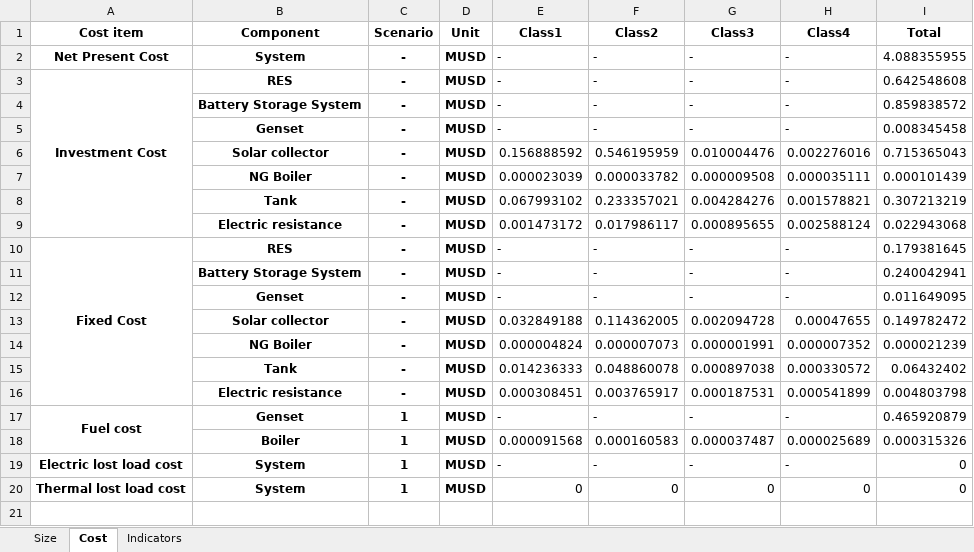
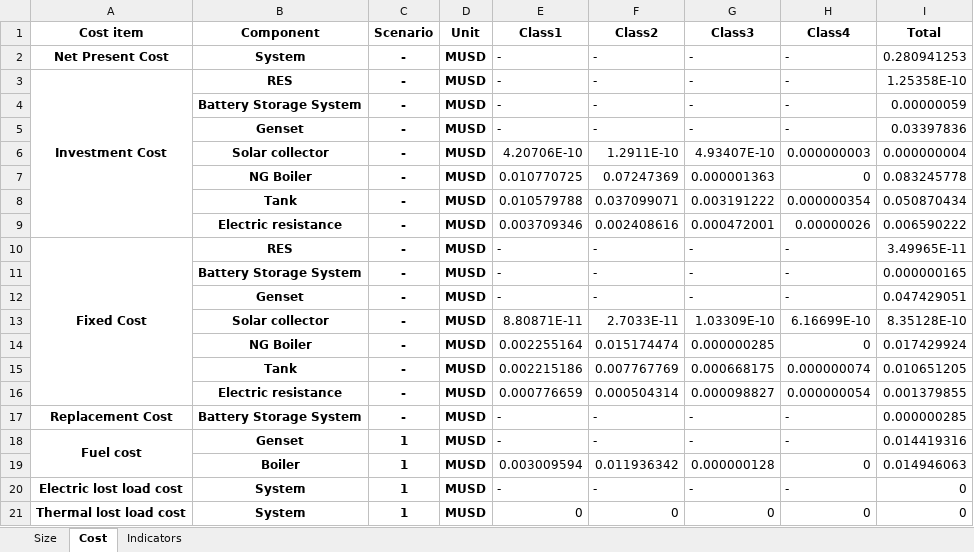
Before and after one commit to Stevogallo/MicroGridsPy-MultiEnergy_Paper, an Excel workbook: Scenarios/d_Multi-Energy-System/Results/EnergySystemSize.xlsx, sheet Cost, drawn as a sheet; values as stored, in another font and other column widths than the file's, no borders; removed rows and columns are numbered as before the commit, all else as after; the diff names each change by its address in the sheet, - before the commit and + after, or states it on an @@ line.

Commit message:
scenario d replacement

```diff
--- a/Scenarios/d_Multi-Energy-System/Results/EnergySystemSize.xlsx (sheet Cost)
+++ b/Scenarios/d_Multi-Energy-System/Results/EnergySystemSize.xlsx (sheet Cost)
-I2 (Total): 4.088355955
+I2 (Total): 0.280941253
-I3 (Total): 0.642548608
+I3 (Total): 1.25358E-10
-I4 (Total): 0.859838572
+I4 (Total): 0.00000059
-I5 (Total): 0.008345458
+I5 (Total): 0.03397836
-row 6:  | Solar collector | - | MUSD | 0.156888592 | 0.546195959 | 0.010004476 | 0.002276016 | 0.715365043
-row 7:  | NG Boiler | - | MUSD | 0.000023039 | 0.000033782 | 0.000009508 | 0.000035111 | 0.000101439
-row 8:  | Tank | - | MUSD | 0.067993102 | 0.233357021 | 0.004284276 | 0.001578821 | 0.307213219
-row 9:  | Electric resistance | - | MUSD | 0.001473172 | 0.017986117 | 0.000895655 | 0.002588124 | 0.022943068
+row 6:  | Solar collector | - | MUSD | 4.20706E-10 | 1.2911E-10 | 4.93407E-10 | 0.000000003 | 0.000000004
+row 7:  | NG Boiler | - | MUSD | 0.010770725 | 0.07247369 | 0.000001363 | 0 | 0.083245778
+row 8:  | Tank | - | MUSD | 0.010579788 | 0.037099071 | 0.003191222 | 0.000000354 | 0.050870434
+row 9:  | Electric resistance | - | MUSD | 0.003709346 | 0.002408616 | 0.000472001 | 0.00000026 | 0.006590222
-I10 (Total): 0.179381645
+I10 (Total): 3.49965E-11
-I11 (Total): 0.240042941
+I11 (Total): 0.000000165
-I12 (Total): 0.011649095
+I12 (Total): 0.047429051
-row 13:  | Solar collector | - | MUSD | 0.032849188 | 0.114362005 | 0.002094728 | 0.00047655 | 0.149782472
-row 14:  | NG Boiler | - | MUSD | 0.000004824 | 0.000007073 | 0.000001991 | 0.000007352 | 0.000021239
-row 15:  | Tank | - | MUSD | 0.014236333 | 0.048860078 | 0.000897038 | 0.000330572 | 0.06432402
-row 16:  | Electric resistance | - | MUSD | 0.000308451 | 0.003765917 | 0.000187531 | 0.000541899 | 0.004803798
+row 13:  | Solar collector | - | MUSD | 8.80871E-11 | 2.7033E-11 | 1.03309E-10 | 6.16699E-10 | 8.35128E-10
+row 14:  | NG Boiler | - | MUSD | 0.002255164 | 0.015174474 | 0.000000285 | 0 | 0.017429924
+row 15:  | Tank | - | MUSD | 0.002215186 | 0.007767769 | 0.000668175 | 0.000000074 | 0.010651205
+row 16:  | Electric resistance | - | MUSD | 0.000776659 | 0.000504314 | 0.000098827 | 0.000000054 | 0.001379855
+row 17: Replacement Cost | Battery Storage System | - | MUSD | - | - | - | - | 0.000000285
-I18 (Total): 0.465920879
+I18 (Total): 0.014419316
-row 18:  | Boiler | 1 | MUSD | 0.000091568 | 0.000160583 | 0.000037487 | 0.000025689 | 0.000315326
+row 19:  | Boiler | 1 | MUSD | 0.003009594 | 0.011936342 | 0.000000128 | 0 | 0.014946063
```
Also changed, not shown: sheet Size, sheet Indicators, 19 other files.
